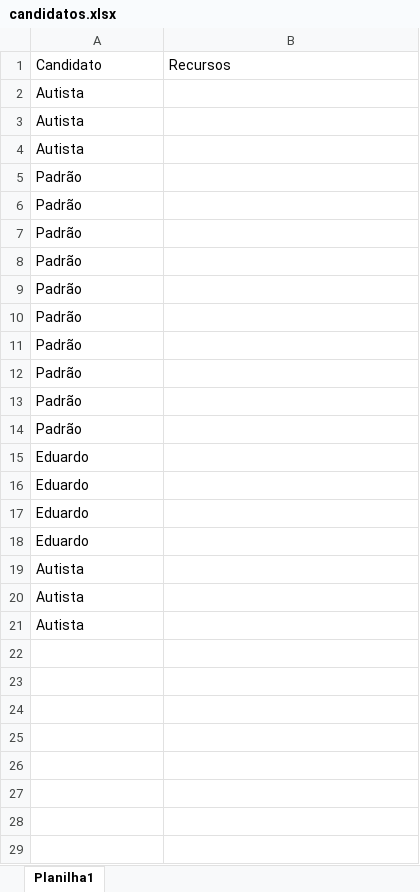
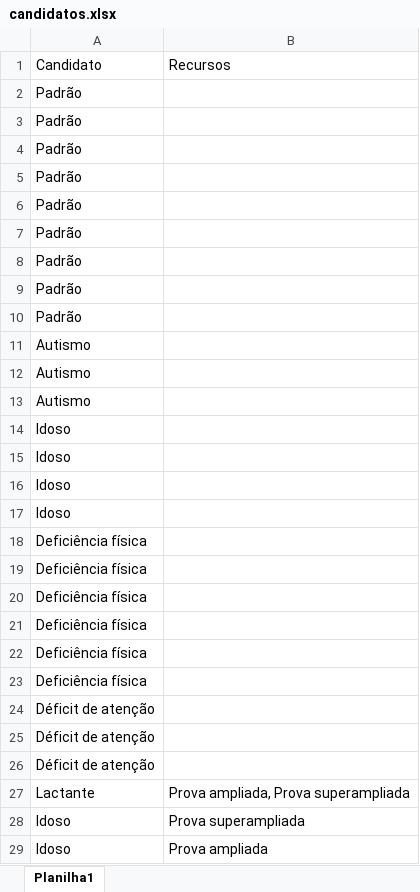
Before and after one commit to lucasleirbag/ensalamento_modular, an Excel workbook: data_dist/candidatos.xlsx, sheet Planilha1, drawn as a sheet; values as stored, in another font and other column widths than the file's, no borders; removed rows and columns are numbered as before the commit, all else as after; the diff names each change by its address in the sheet, - before the commit and + after, or states it on an @@ line.

```diff
--- a/data_dist/candidatos.xlsx (sheet Planilha1)
+++ b/data_dist/candidatos.xlsx (sheet Planilha1)
-row 2: Autista
-row 3: Autista
-row 4: Autista
-A11: Padrão
+A11: Autismo
-A12:A13: Eduardo
+A12:A13: Autismo
-A14:A15: Eduardo
+A14:A15: Idoso
-A16:A17: Autista
+A16:A17: Idoso
-A18: Autista
+A18: Deficiência física
+row 19: Deficiência física
+row 20: Deficiência física
+row 21: Deficiência física
+row 22: Deficiência física
+row 23: Deficiência física
+row 24: Déficit de atenção
+row 25: Déficit de atenção
+row 26: Déficit de atenção
+row 27: Lactante | Prova ampliada, Prova superampliada
+row 28: Idoso | Prova superampliada
+row 29: Idoso | Prova ampliada
```
Also changed, not shown: data/grupos.xlsx, data/regras.xlsx, 3 other files.
